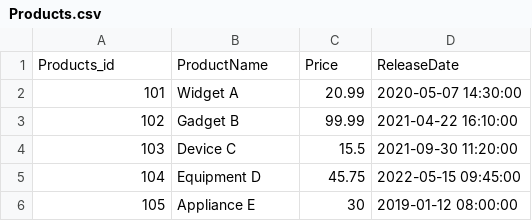
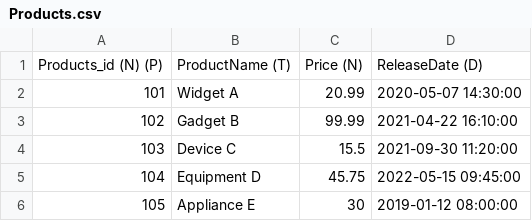
Before and after one commit to AbdoWise-z/gsql__, a CSV file: data_test/Products.csv, drawn as a sheet; removed rows and columns are numbered as before the commit, all else as after; the diff names each change by its address in the sheet, - before the commit and + after, or states it on an @@ line.

```diff
--- a/data_test/Products.csv
+++ b/data_test/Products.csv
-row 1: Products_id | ProductName | Price | ReleaseDate
+row 1: Products_id (N) (P) | ProductName (T) | Price (N) | ReleaseDate (D)
```
Also changed, not shown: data_test/Employees.csv, data_test/SalesOrders.csv, 3 other files.
